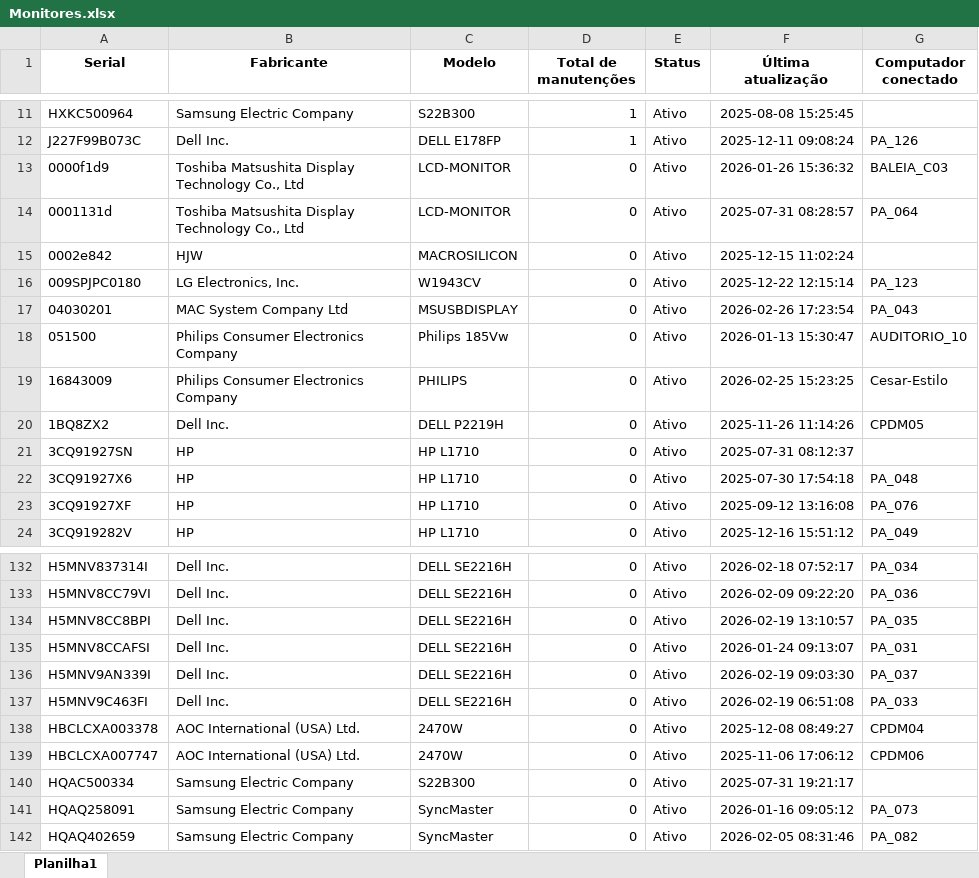
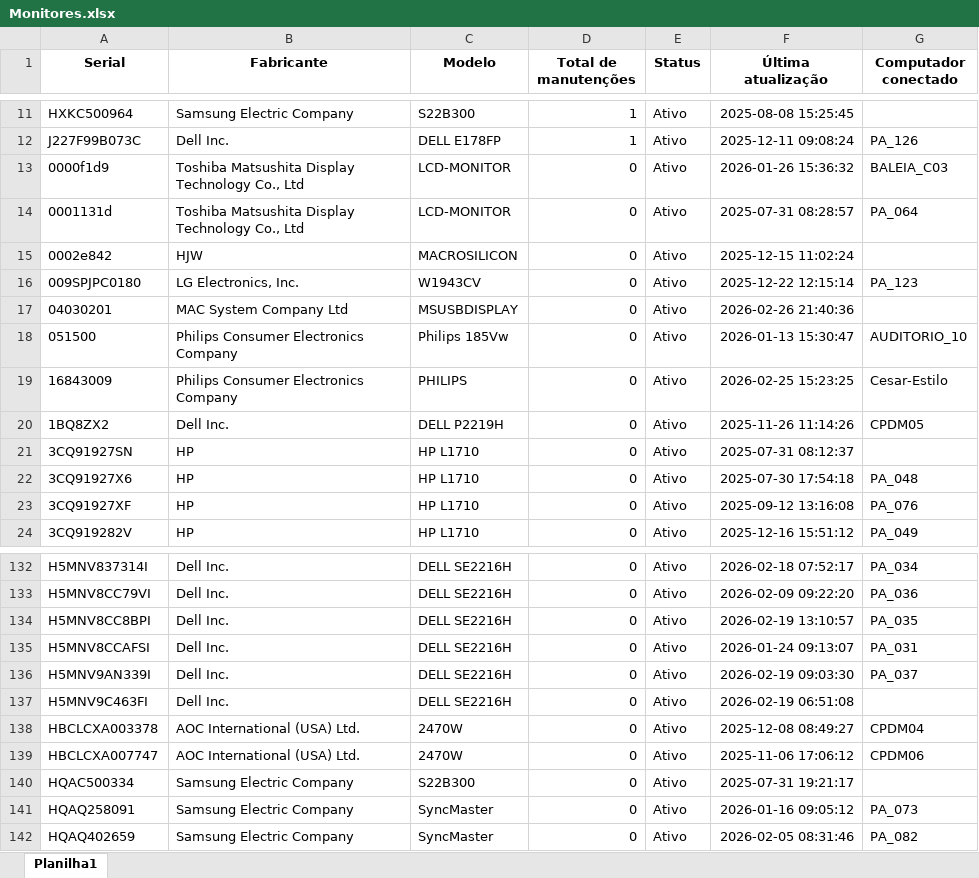
Before and after one commit to EstiloTlmk/export-relatorios-pbi, an Excel workbook: Monitores.xlsx, sheet Planilha1, drawn as a sheet; only a part is shown, gaps mark what is left out; values as stored, in another font and other column widths than the file's, no borders; the diff names each change by its address in the sheet, - before the commit and + after, or states it on an @@ line.

```diff
--- a/Monitores.xlsx (sheet Planilha1)
+++ b/Monitores.xlsx (sheet Planilha1)
-F17 (Última atualização): 2026-02-26 17:23:54
+F17 (Última atualização): 2026-02-26 21:40:36
-G17 (Computador conectado): PA_043
+G17 (Computador conectado): (empty)
-G137 (Computador conectado): PA_033
+G137 (Computador conectado): (empty)
```
Also changed, not shown: Computadores.xlsx.
